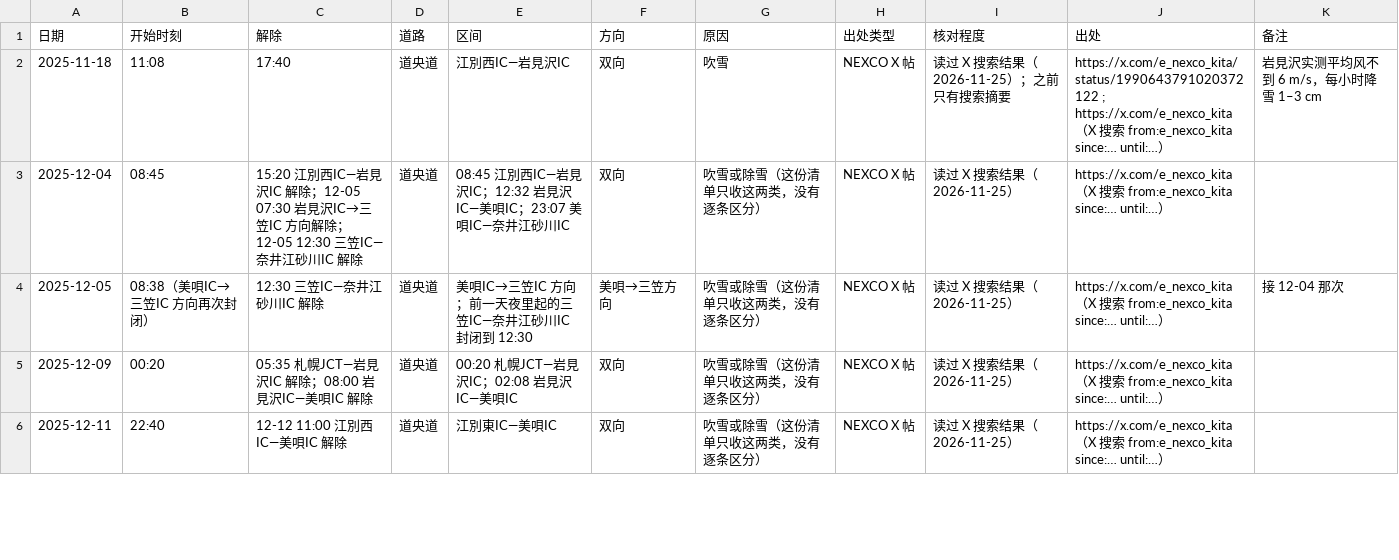
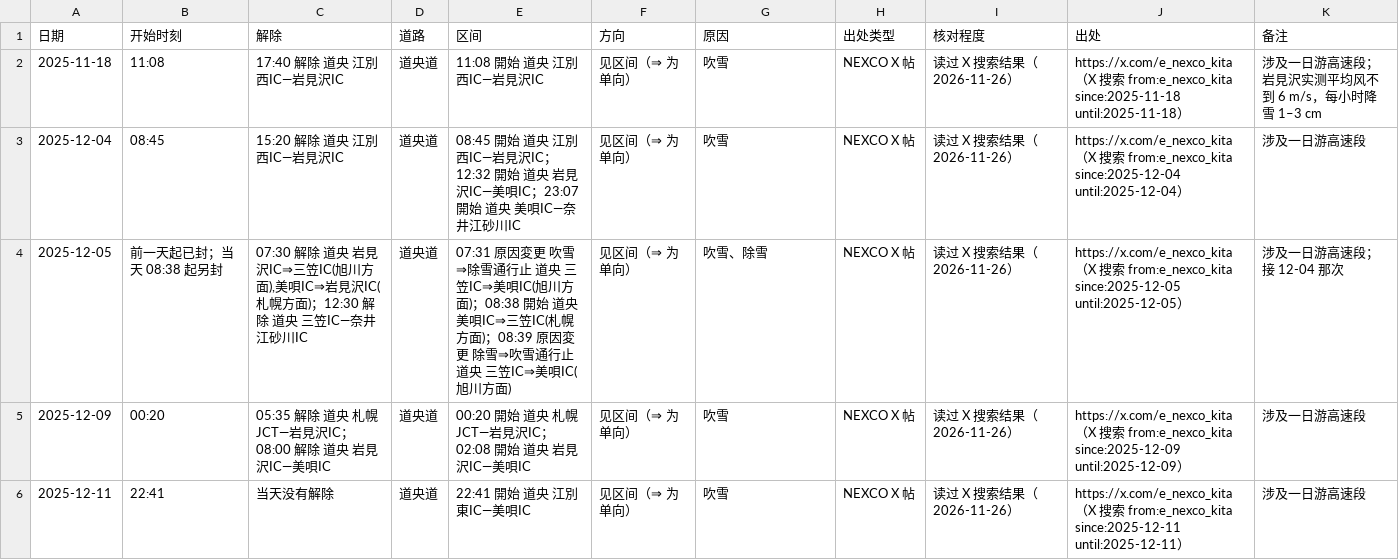
Before and after one commit to SHIELD-CAP/hokkaido-winter-route, a CSV file: data/closures.csv, drawn as a sheet; only a part is shown; the diff covers the shown part only.

```diff
--- a/data/closures.csv
+++ b/data/closures.csv
@@ -1,6 +1,6 @@
 日期,开始时刻,解除,道路,区间,方向,原因,出处类型,核对程度,出处,备注
-2025-11-18,11:08,17:40,道央道,江別西IC—岩見沢IC,双向,吹雪,NEXCO X 帖,读过 X 搜索结果（2026-11-25）；之前只有搜索摘要,https://x.com/e_nexco_kita/status/1990643791020372122 ; https://x.com/e_nexco_kita （X 搜索 from:e_nexco_kita since:… until:…）,岩見沢实测平均风不到 6 m/s，每小时降雪 1–3 cm
-2025-12-04,08:45,15:20 江別西IC—岩見沢IC 解除；12-05 07:30 岩見沢IC→三笠IC 方向解除；12-05 12:30 三笠IC—奈井江砂川IC 解除,道央道,08:45 江別西IC—岩見沢IC；12:32 岩見沢IC—美唄IC；23:07 美唄IC—奈井江砂川IC,双向,吹雪或除雪（这份清单只收这两类，没有逐条区分）,NEXCO X 帖,读过 X 搜索结果（2026-11-25）,https://x.com/e_nexco_kita （X 搜索 from:e_nexco_kita since:… until:…）,
-2025-12-05,08:38（美唄IC→三笠IC 方向再次封闭）,12:30 三笠IC—奈井江砂川IC 解除,道央道,美唄IC→三笠IC 方向；前一天夜里起的三笠IC—奈井江砂川IC 封闭到 12:30,美唄→三笠方向,吹雪或除雪（这份清单只收这两类，没有逐条区分）,NEXCO X 帖,读过 X 搜索结果（2026-11-25）,https://x.com/e_nexco_kita （X 搜索 from:e_nexco_kita since:… until:…）,接 12-04 那次
-2025-12-09,00:20,05:35 札幌JCT—岩見沢IC 解除；08:00 岩見沢IC—美唄IC 解除,道央道,00:20 札幌JCT—岩見沢IC；02:08 岩見沢IC—美唄IC,双向,吹雪或除雪（这份清单只收这两类，没有逐条区分）,NEXCO X 帖,读过 X 搜索结果（2026-11-25）,https://x.com/e_nexco_kita （X 搜索 from:e_nexco_kita since:… until:…）,
-2025-12-11,22:40,12-12 11:00 江別西IC—美唄IC 解除,道央道,江別東IC—美唄IC,双向,吹雪或除雪（这份清单只收这两类，没有逐条区分）,NEXCO X 帖,读过 X 搜索结果（2026-11-25）,https://x.com/e_nexco_kita （X 搜索 from:e_nexco_kita since:… until:…）,
+2025-11-18,11:08,17:40 解除 道央 江別西IC—岩見沢IC,道央道,11:08 開始 道央 江別西IC—岩見沢IC,见区间（⇒ 为单向）,吹雪,NEXCO X 帖,读过 X 搜索结果（2026-11-26）,https://x.com/e_nexco_kita （X 搜索 from:e_nexco_kita since:2025-11-18 until:2025-11-18）,涉及一日游高速段；岩見沢实测平均风不到 6 m/s，每小时降雪 1–3 cm
+2025-12-04,08:45,15:20 解除 道央 江別西IC—岩見沢IC,道央道,08:45 開始 道央 江別西IC—岩見沢IC；12:32 開始 道央 岩見沢IC—美唄IC；23:07 開始 道央 美唄IC—奈井江砂川IC,见区间（⇒ 为单向）,吹雪,NEXCO X 帖,读过 X 搜索结果（2026-11-26）,https://x.com/e_nexco_kita （X 搜索 from:e_nexco_kita since:2025-12-04 until:2025-12-04）,涉及一日游高速段
+2025-12-05,前一天起已封；当天 08:38 起另封,"07:30 解除 道央 岩見沢IC⇒三笠IC(旭川方面),美唄IC⇒岩見沢IC(札幌方面)；12:30 解除 道央 三笠IC—奈井江砂川IC",道央道,07:31 原因変更 吹雪⇒除雪通行止 道央 三笠IC⇒美唄IC(旭川方面)；08:38 開始 道央 美唄IC⇒三笠IC(札幌方面)；08:39 原因変更 除雪⇒吹雪通行止 道央 三笠IC⇒美唄IC(旭川方面),见区间（⇒ 为单向）,吹雪、除雪,NEXCO X 帖,读过 X 搜索结果（2026-11-26）,https://x.com/e_nexco_kita （X 搜索 from:e_nexco_kita since:2025-12-05 until:2025-12-05）,涉及一日游高速段；接 12-04 那次
+2025-12-09,00:20,05:35 解除 道央 札幌JCT—岩見沢IC；08:00 解除 道央 岩見沢IC—美唄IC,道央道,00:20 開始 道央 札幌JCT—岩見沢IC；02:08 開始 道央 岩見沢IC—美唄IC,见区间（⇒ 为单向）,吹雪,NEXCO X 帖,读过 X 搜索结果（2026-11-26）,https://x.com/e_nexco_kita （X 搜索 from:e_nexco_kita since:2025-12-09 until:2025-12-09）,涉及一日游高速段
+2025-12-11,22:41,当天没有解除,道央道,22:41 開始 道央 江別東IC—美唄IC,见区间（⇒ 为单向）,吹雪,NEXCO X 帖,读过 X 搜索结果（2026-11-26）,https://x.com/e_nexco_kita （X 搜索 from:e_nexco_kita since:2025-12-11 until:2025-12-11）,涉及一日游高速段
```
Also changed, not shown: 1 added row and 72 edited cells elsewhere in this file, data/labels.csv, 5 other files.
